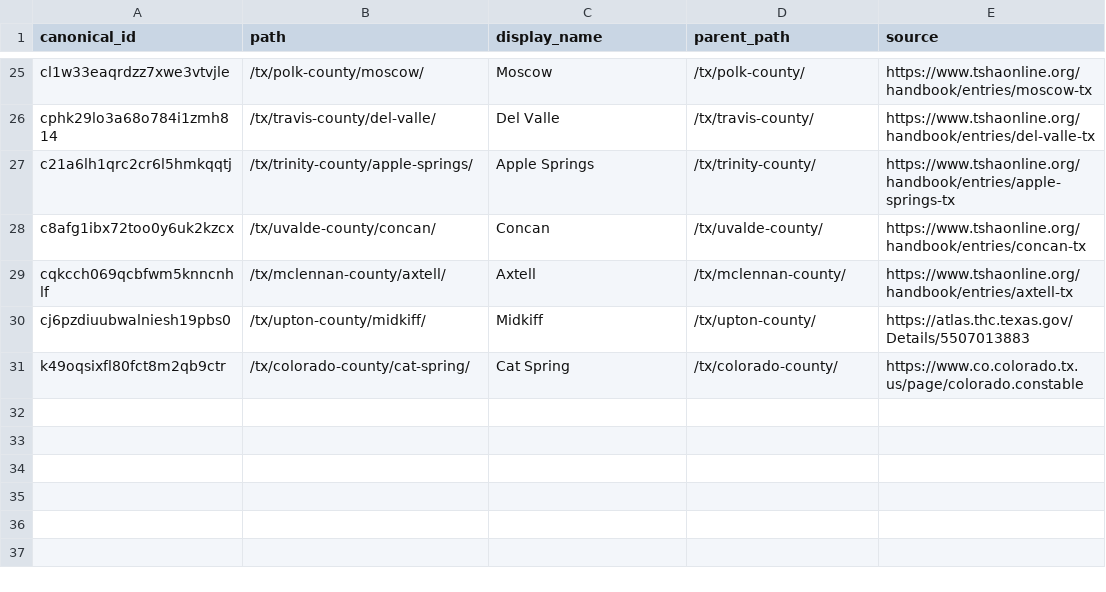
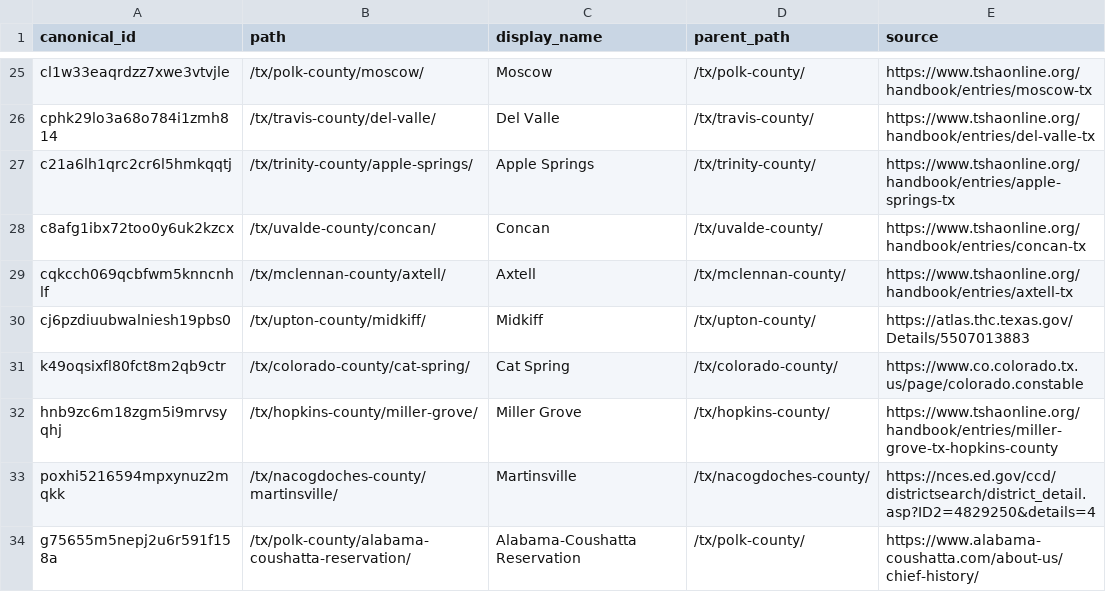
Before and after one commit to PoliceConductUS/intake, a CSV file: openspec/changes/manual-location-cache-corrections/manual-locations.csv, drawn as a sheet; only a part is shown, gaps mark what is left out.

Commit message:
data: resolve TCOLE location gaps and exclude invalid placeholders

```diff
--- a/openspec/changes/manual-location-cache-corrections/manual-locations.csv
+++ b/openspec/changes/manual-location-cache-corrections/manual-locations.csv
@@ -31 +31,4 @@ cj6pzdiuubwalniesh19pbs0,/tx/upton-county/midkiff/,Midkiff,/tx/upton-county/,htt
 k49oqsixfl80fct8m2qb9ctr,/tx/colorado-county/cat-spring/,Cat Spring,/tx/colorado-county/,https://www.co.colorado.tx.us/page/colorado.constable
+hnb9zc6m18zgm5i9mrvsyqhj,/tx/hopkins-county/miller-grove/,Miller Grove,/tx/hopkins-county/,https://www.tshaonline.org/handbook/entries/miller-grove-tx-hopkins-county
+poxhi5216594mpxynuz2mqkk,/tx/nacogdoches-county/martinsville/,Martinsville,/tx/nacogdoches-county/,https://nces.ed.gov/ccd/districtsearch/district_detail.asp?ID2=4829250&details=4
+g75655m5nepj2u6r591f158a,/tx/polk-county/alabama-coushatta-reservation/,Alabama-Coushatta Reservation,/tx/polk-county/,https://www.alabama-coushatta.com/about-us/chief-history/
```
Also changed, not shown: 3 other files.
